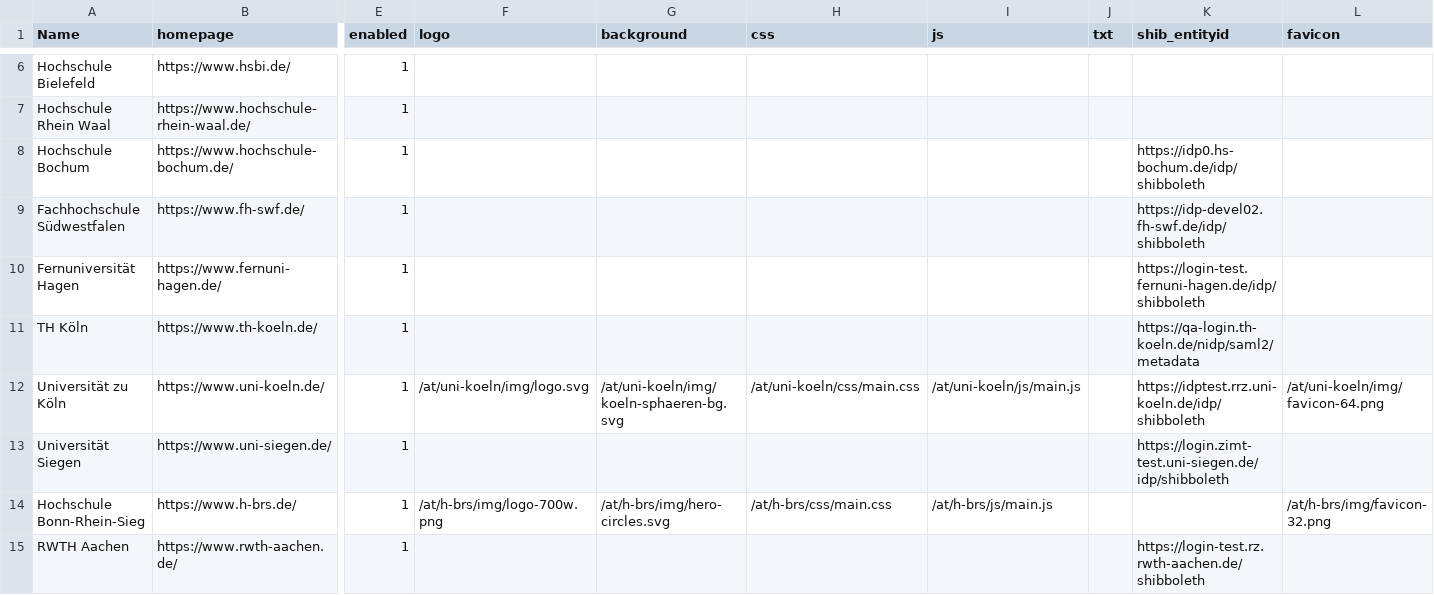
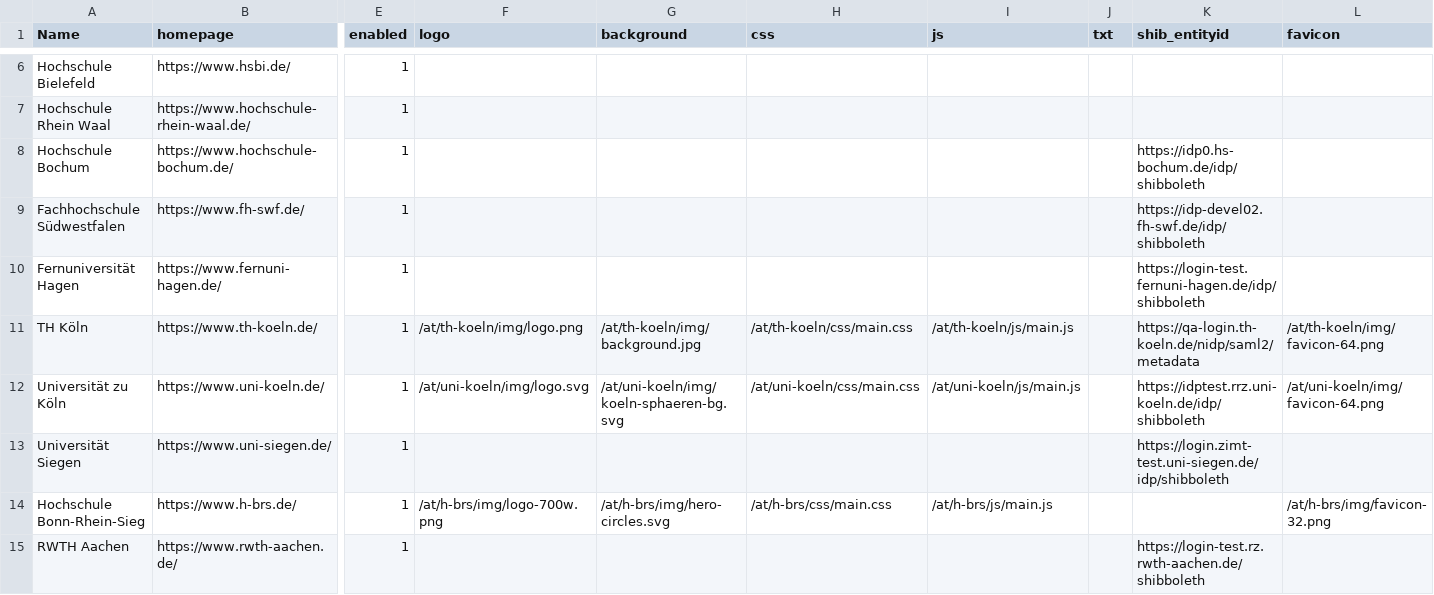
Before and after one commit to sergejzr/subdataversehp-templates, a CSV file: config/unis.csv, drawn as a sheet; only a part is shown, gaps mark what is left out; the diff names each change by its address in the sheet, - before the commit and + after, or states it on an @@ line.

```diff
--- a/config/unis.csv
+++ b/config/unis.csv
-F11 (logo): (empty)
+F11 (logo): /at/th-koeln/img/logo.png
-G11 (background): (empty)
+G11 (background): /at/th-koeln/img/background.jpg
-H11 (css): (empty)
+H11 (css): /at/th-koeln/css/main.css
-I11 (js): (empty)
+I11 (js): /at/th-koeln/js/main.js
-L11 (favicon): (empty)
+L11 (favicon): /at/th-koeln/img/favicon-64.png
```
Also changed, not shown: 11 other files.
